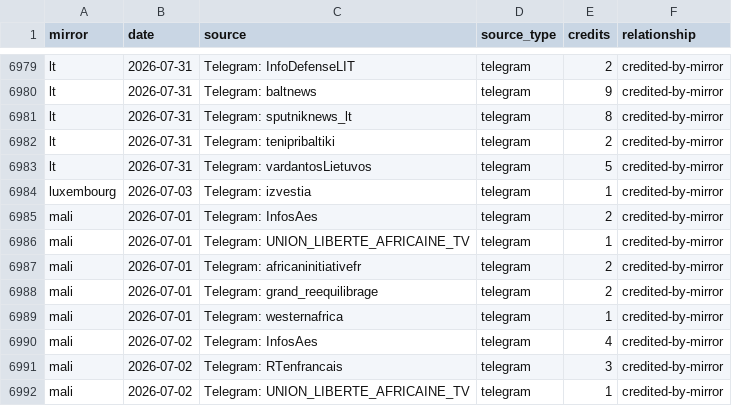
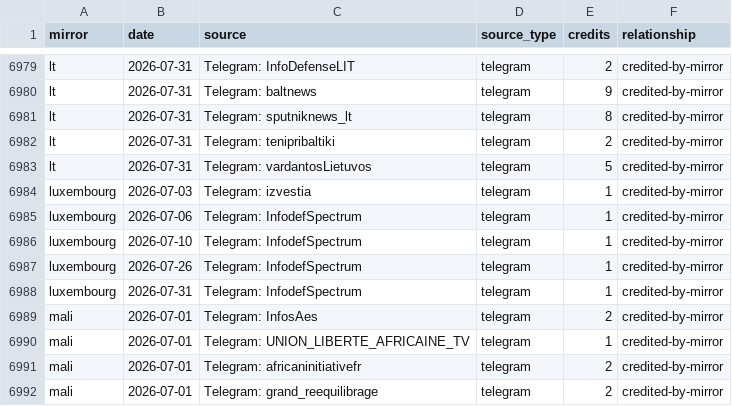
Before and after one commit to abognar-git/poisoned-well, a CSV file: data/panel/mirror_source_day/2026-07.csv, drawn as a sheet; only a part is shown, gaps mark what is left out; the shorter side is filled out with more unchanged rows.

```diff
--- a/data/panel/mirror_source_day/2026-07.csv
+++ b/data/panel/mirror_source_day/2026-07.csv
@@ -6984,2 +6984,6 @@ lt,2026-07-31,Telegram: vardantosLietuvos,telegram,5,credited-by-mirror
 luxembourg,2026-07-03,Telegram: izvestia,telegram,1,credited-by-mirror
+luxembourg,2026-07-06,Telegram: InfodefSpectrum,telegram,1,credited-by-mirror
+luxembourg,2026-07-10,Telegram: InfodefSpectrum,telegram,1,credited-by-mirror
+luxembourg,2026-07-26,Telegram: InfodefSpectrum,telegram,1,credited-by-mirror
+luxembourg,2026-07-31,Telegram: InfodefSpectrum,telegram,1,credited-by-mirror
 mali,2026-07-01,Telegram: InfosAes,telegram,2,credited-by-mirror
```
Also changed, not shown: data/panel/mirror_source_day/2025-12.csv, data/panel/mirror_source_day/2026-04.csv, 22 other files.
